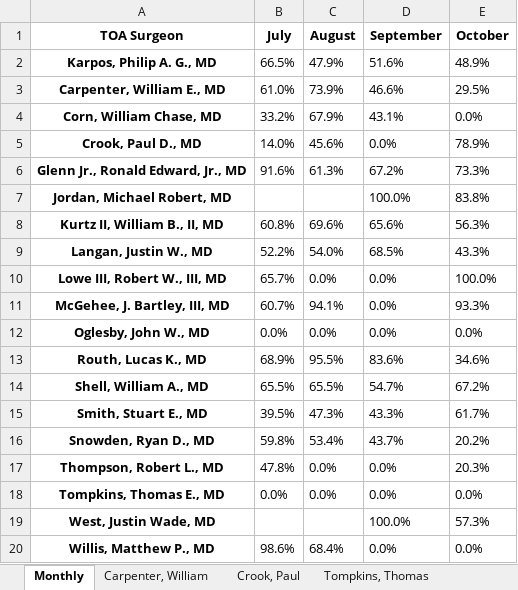
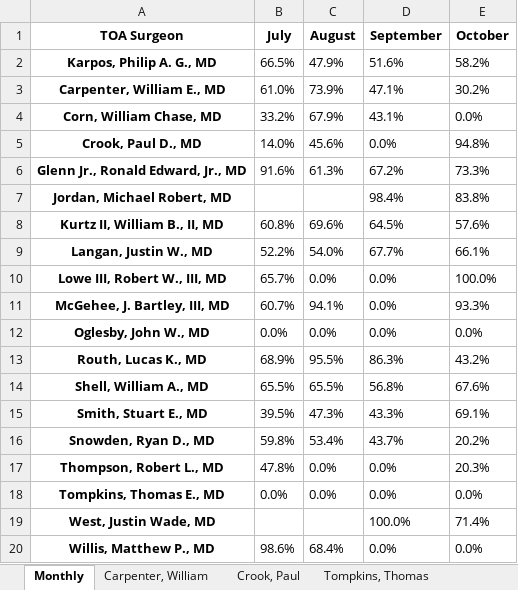
Before and after one commit to dmartin5150/SSMUtilization, an Excel workbook: toa.xlsx, sheet Monthly, drawn as a sheet; values as stored, in another font and other column widths than the file's, no borders; the diff names each change by its address in the sheet, - before the commit and + after, or states it on an @@ line.

```diff
--- a/toa.xlsx (sheet Monthly)
+++ b/toa.xlsx (sheet Monthly)
-E2 (October): 48.9%
+E2 (October): 58.2%
-D3 (September): 46.6%
+D3 (September): 47.1%
-E3 (October): 29.5%
+E3 (October): 30.2%
-E5 (October): 78.9%
+E5 (October): 94.8%
-D7 (September): 100.0%
+D7 (September): 98.4%
-D8 (September): 65.6%
+D8 (September): 64.5%
-E8 (October): 56.3%
+E8 (October): 57.6%
-D9 (September): 68.5%
+D9 (September): 67.7%
-E9 (October): 43.3%
+E9 (October): 66.1%
-D13 (September): 83.6%
+D13 (September): 86.3%
-E13 (October): 34.6%
+E13 (October): 43.2%
-D14 (September): 54.7%
+D14 (September): 56.8%
-E14 (October): 67.2%
+E14 (October): 67.6%
-E15 (October): 61.7%
+E15 (October): 69.1%
-E19 (October): 57.3%
+E19 (October): 71.4%
```
Also changed, not shown: sheet Shell, William, sheet Langan, Justin, sheet Kurtz, William, sheet Karpos, Philip, sheet Carpenter, William, sheet Routh, Lucas, 13 more sheets, 12 other files.
